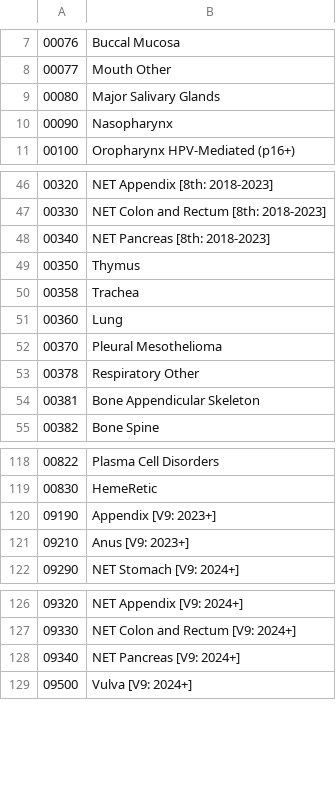
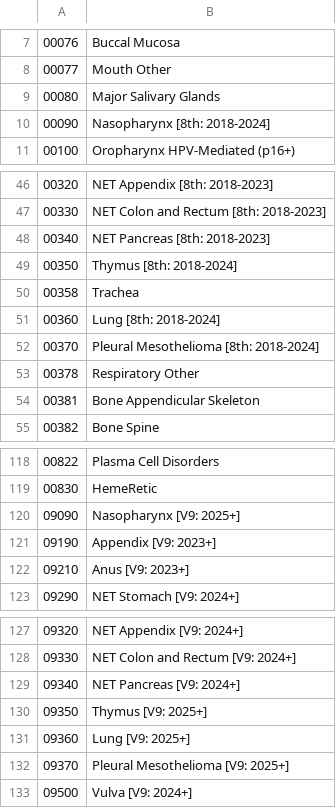
Before and after one commit to imsweb/layout, a CSV file: docs/naaccr-lookups/lookups/schemaId.csv, drawn as a sheet; only a part is shown, gaps mark what is left out.

Commit message:
Added N25 lookups.

```diff
--- a/docs/naaccr-lookups/lookups/schemaId.csv
+++ b/docs/naaccr-lookups/lookups/schemaId.csv
@@ -9,3 +9,3 @@
 00080,Major Salivary Glands
-00090,Nasopharynx
+00090,Nasopharynx [8th: 2018-2024]
 00100,Oropharynx HPV-Mediated (p16+)
@@ -48,6 +48,6 @@
 00340,NET Pancreas [8th: 2018-2023]
-00350,Thymus
+00350,Thymus [8th: 2018-2024]
 00358,Trachea
-00360,Lung
-00370,Pleural Mesothelioma
+00360,Lung [8th: 2018-2024]
+00370,Pleural Mesothelioma [8th: 2018-2024]
 00378,Respiratory Other
@@ -119,2 +119,3 @@
 00830,HemeRetic
+09090,Nasopharynx [V9: 2025+]
 09190,Appendix [V9: 2023+]
@@ -128,2 +129,5 @@
 09340,NET Pancreas [V9: 2024+]
+09350,Thymus [V9: 2025+]
+09360,Lung [V9: 2025+]
+09370,Pleural Mesothelioma [V9: 2025+]
 09500,Vulva [V9: 2024+]
```
Also changed, not shown: docs/naaccr-lookups/lookups/ajccId.csv, docs/naaccr-lookups/lookups/naaccrRecordVersion.csv, 19 other files.
